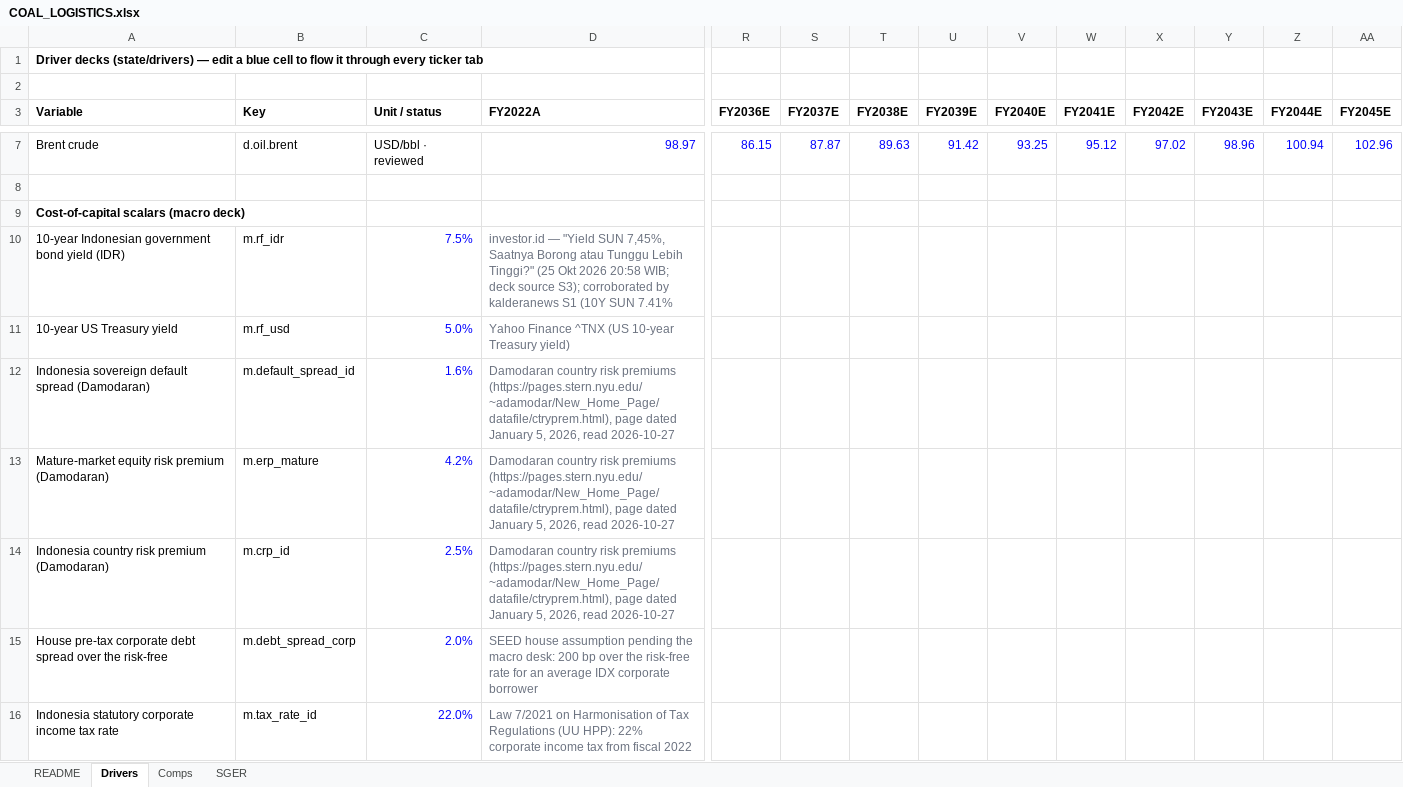
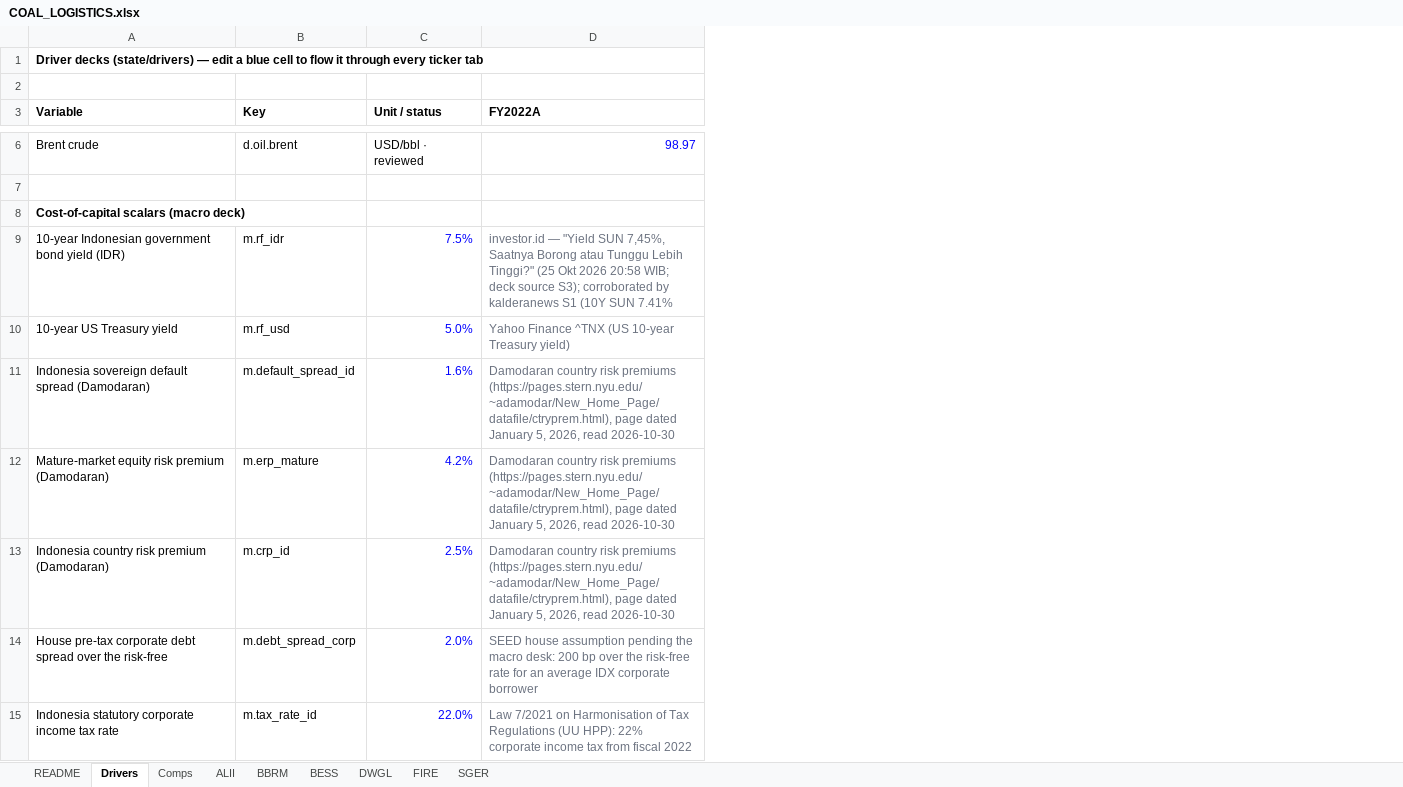
Before and after one commit to snipekick/sixsouth-dashboard, an Excel workbook: models/COAL_LOGISTICS.xlsx, sheet Drivers, drawn as a sheet; only a part is shown, gaps mark what is left out; values as stored, in another font and other column widths than the file's, no borders; removed rows and columns are numbered as before the commit, all else as after; the diff covers the shown part only; the diff names each change by its address in the sheet, - before the commit and + after, or states it on an @@ line.

```diff
--- a/models/COAL_LOGISTICS.xlsx (sheet Drivers)
+++ b/models/COAL_LOGISTICS.xlsx (sheet Drivers)
+sheet tab: ALII
+sheet tab: BBRM
+sheet tab: BESS
+sheet tab: DWGL
+sheet tab: FIRE
-column R (FY2036E), row 7: 86.15
-column S (FY2037E), row 7: 87.87
-column T (FY2038E), row 7: 89.63
-column U (FY2039E), row 7: 91.42
-column V (FY2040E), row 7: 93.25
-column W (FY2041E), row 7: 95.12
-column X (FY2042E), row 7: 97.02
-column Y (FY2043E), row 7: 98.96
-column Z (FY2044E), row 7: 100.94
-column AA (FY2045E), row 7: 102.96
-D11:D13 (FY2022A): …2026, read 2026-10-27
+D11:D13 (FY2022A): …2026, read 2026-10-30
```
Also changed, not shown: 1 removed row elsewhere in this sheet, sheet SGER, sheet Comps, sheet README, 28 other files.
